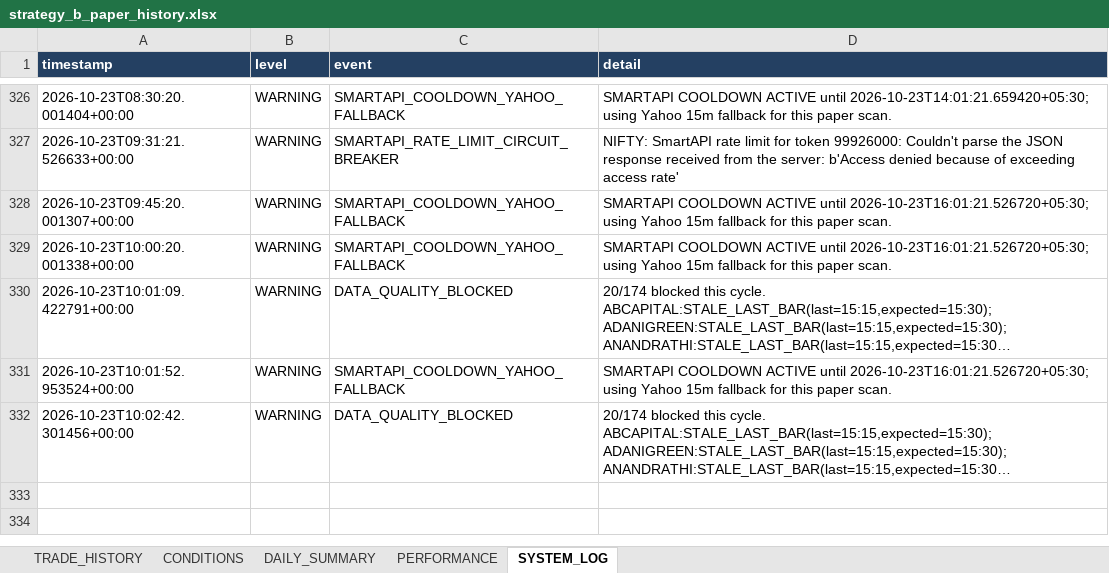
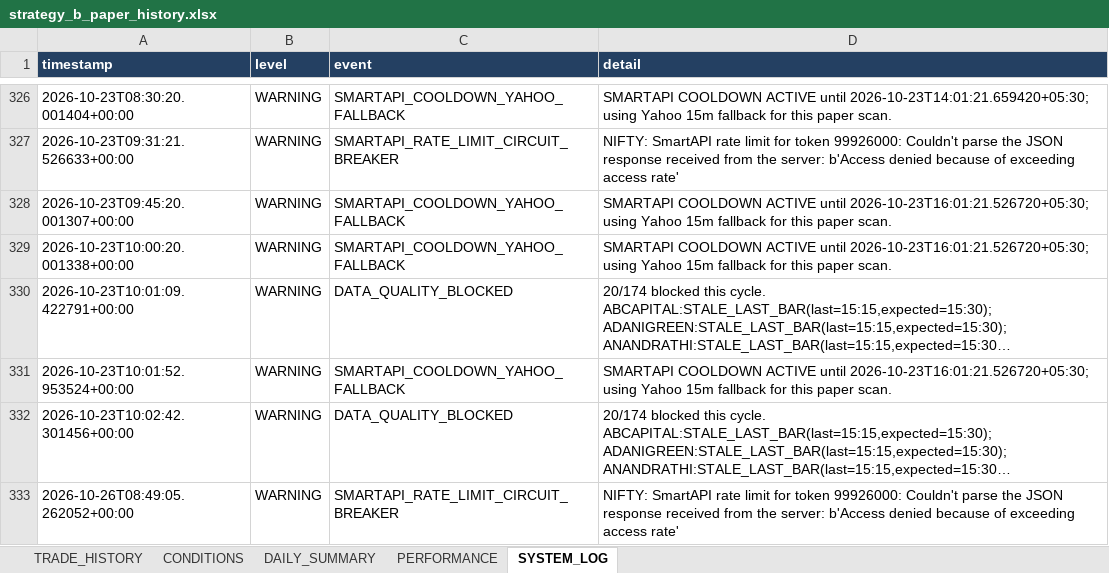
Before and after one commit to arvindpca/NIFTY-POC24-SMC5M, an Excel workbook: data/strategy_b_paper_history.xlsx, sheet SYSTEM_LOG, drawn as a sheet; only a part is shown, gaps mark what is left out; long unchanged cells end in …; values as stored, in another font and other column widths than the file's, no borders; the diff names each change by its address in the sheet, - before the commit and + after, or states it on an @@ line.

```diff
--- a/data/strategy_b_paper_history.xlsx (sheet SYSTEM_LOG)
+++ b/data/strategy_b_paper_history.xlsx (sheet SYSTEM_LOG)
+row 333: 2026-10-26T08:49:05.262052+00:00 | WARNING | SMARTAPI_RATE_LIMIT_CIRCUIT_BREAKER | NIFTY: SmartAPI rate limit for token 99926000: Couldn't parse the JSON response received from the server: b'Access denied because of exceeding access rate'
```
Also changed, not shown: sheet PERFORMANCE, 2 other files.
